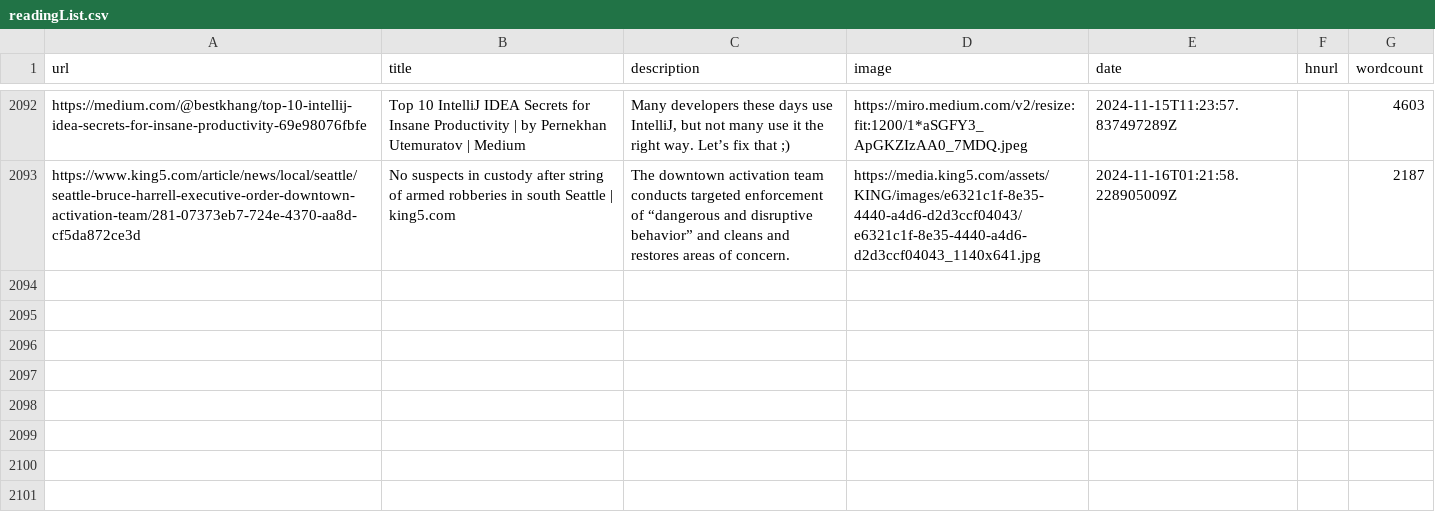
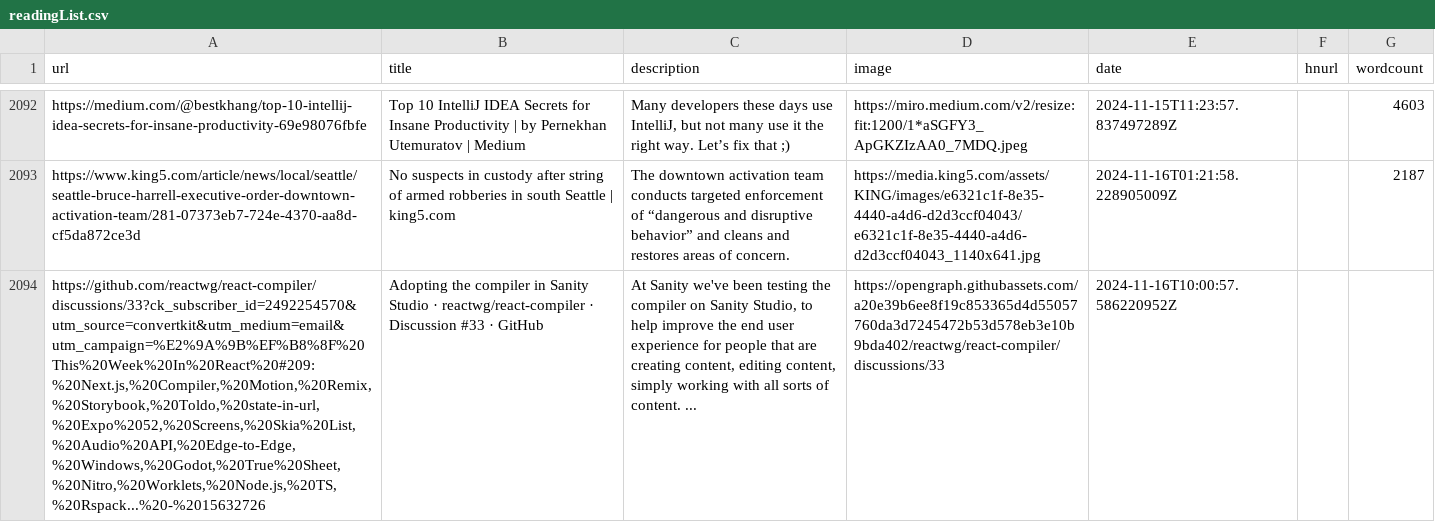
Before and after one commit to Ivan-du-toit/readingList, a CSV file: readingList.csv, drawn as a sheet; only a part is shown, gaps mark what is left out; the diff names each change by its address in the sheet, - before the commit and + after, or states it on an @@ line.

Commit message:
Automated reading list update on Sat Nov 16 10:00:57 UTC 2024

```diff
--- a/readingList.csv
+++ b/readingList.csv
+row 2094: https://github.com/reactwg/react-compiler/discussions/33?ck_subscriber_id=2492254570&utm_source=convertkit&utm_medium=email&utm_campaign=%E2%9A%9B%EF%B8%8F%20This%20Week%20In%20React%20#209:%20Next.js,%20Compiler,%20Motion,%20Remix,%20Storybook,%20Toldo,%20state-in-url,%20Expo%2052,%20Screens,%20Skia%20List,%20Audio%20API,%20Edge-to-Edge,%20Windows,%20Godot,%20True%20Sheet,%20Nitro,%20Worklets,%20Node.js,%20TS,%20Rspack...%20-%2015632726 | Adopting the compiler in Sanity Studio · reactwg/react-compiler · Discussion #33 · GitHub | At Sanity we've been testing the compiler on Sanity Studio, to help improve the end user experience for people that are creating content, editing content, simply working with all sorts of content. ... | https://opengraph.githubassets.com/a20e39b6ee8f19c853365d4d55057760da3d7245472b53d578eb3e10b9bda402/reactwg/react-compiler/discussions/33 | 2024-11-16T10:00:57.586220952Z
```
